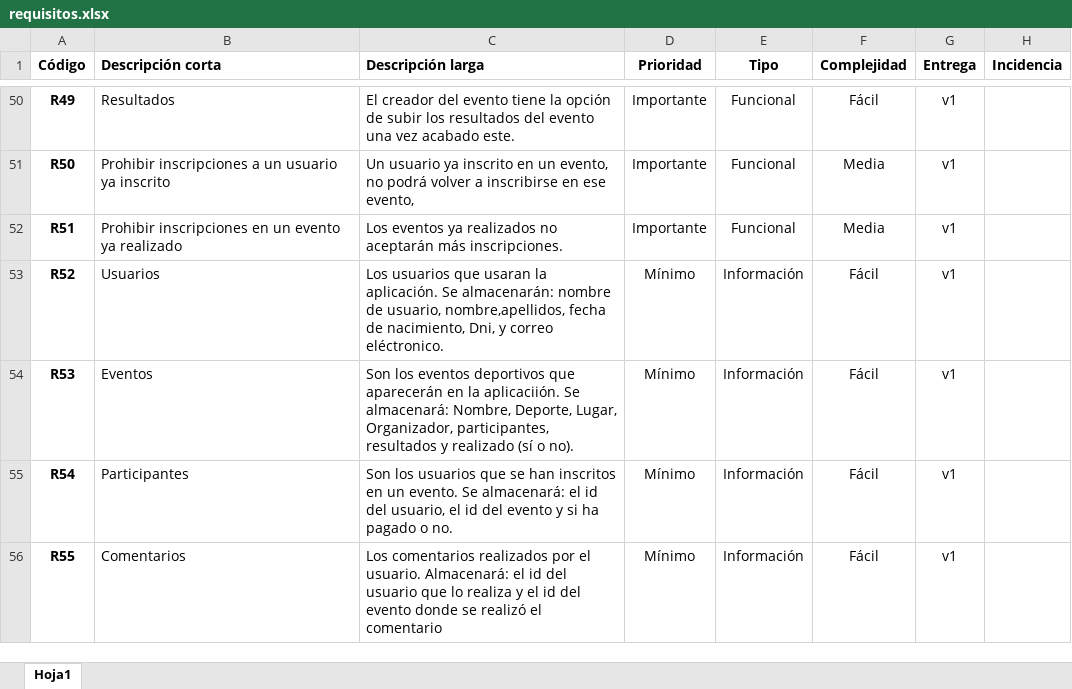
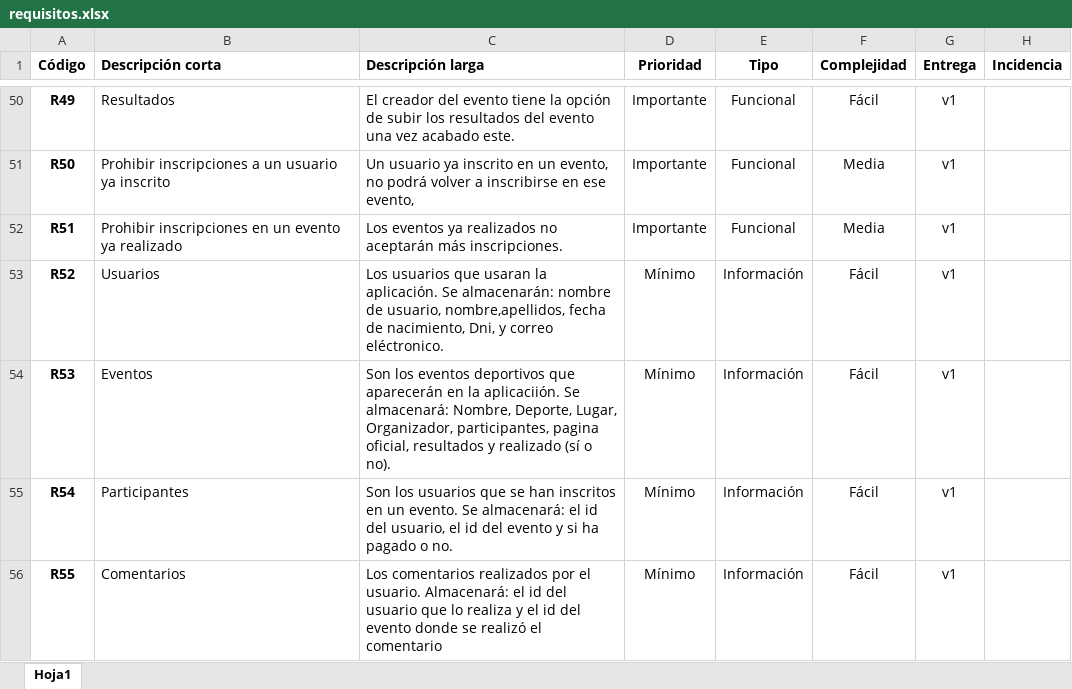
Before and after one commit to manubachi/propuesta, an Excel workbook: requisitos.xlsx, sheet Hoja1, drawn as a sheet; only a part is shown, gaps mark what is left out; values as stored, in another font and other column widths than the file's, no borders; the diff covers the shown part only; the diff names each change by its address in the sheet, - before the commit and + after, or states it on an @@ line.

```diff
--- a/requisitos.xlsx (sheet Hoja1)
+++ b/requisitos.xlsx (sheet Hoja1)
-C54 (Descripción larga): …Organizador, participantes, resultados y…
+C54 (Descripción larga): …Organizador, participantes, pagina oficial, resultados y…
```
Also changed, not shown: 44 added rows elsewhere in this sheet.
